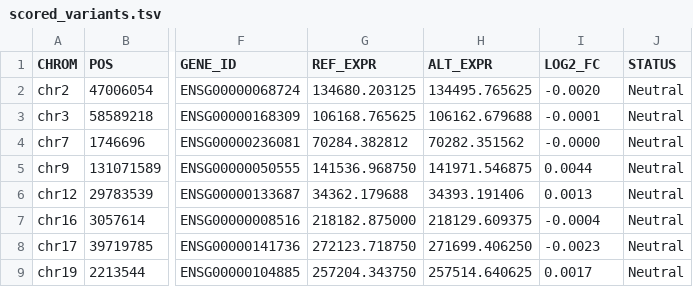
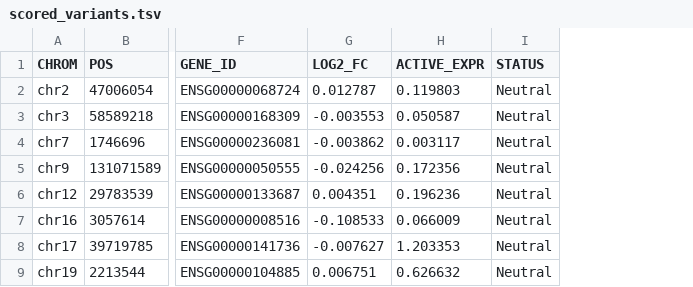
Before and after one commit to lexievu/variant-to-expression-analysis, a TSV file: output/scored_variants.tsv, drawn as a sheet; only a part is shown, gaps mark what is left out; removed rows and columns are numbered as before the commit, all else as after; the diff names each change by its address in the sheet, - before the commit and + after, or states it on an @@ line.

```diff
--- a/output/scored_variants.tsv
+++ b/output/scored_variants.tsv
-column G (REF_EXPR), rows 2-9: 134680.203125 | 106168.765625 | 70284.382812 | 141536.968750 | 34362.179688 | 218182.875000 | 272123.718750 | 257204.343750
-column H (ALT_EXPR), rows 2-9: 134495.765625 | 106162.679688 | 70282.351562 | 141971.546875 | 34393.191406 | 218129.609375 | 271699.406250 | 257514.640625
+column H (ACTIVE_EXPR), rows 2-9: 0.119803 | 0.050587 | 0.003117 | 0.172356 | 0.196236 | 0.066009 | 1.203353 | 0.626632
-G2 (LOG2_FC): -0.0020
+G2 (LOG2_FC): 0.012787
-G3 (LOG2_FC): -0.0001
+G3 (LOG2_FC): -0.003553
-G4 (LOG2_FC): -0.0000
+G4 (LOG2_FC): -0.003862
-G5 (LOG2_FC): 0.0044
+G5 (LOG2_FC): -0.024256
-G6 (LOG2_FC): 0.0013
+G6 (LOG2_FC): 0.004351
-G7 (LOG2_FC): -0.0004
+G7 (LOG2_FC): -0.108533
-G8 (LOG2_FC): -0.0023
+G8 (LOG2_FC): -0.007627
-G9 (LOG2_FC): 0.0017
+G9 (LOG2_FC): 0.006751
```
Also changed, not shown: output/gtex_comparison.csv, output/raw_predictions.tsv, 3 other files.
